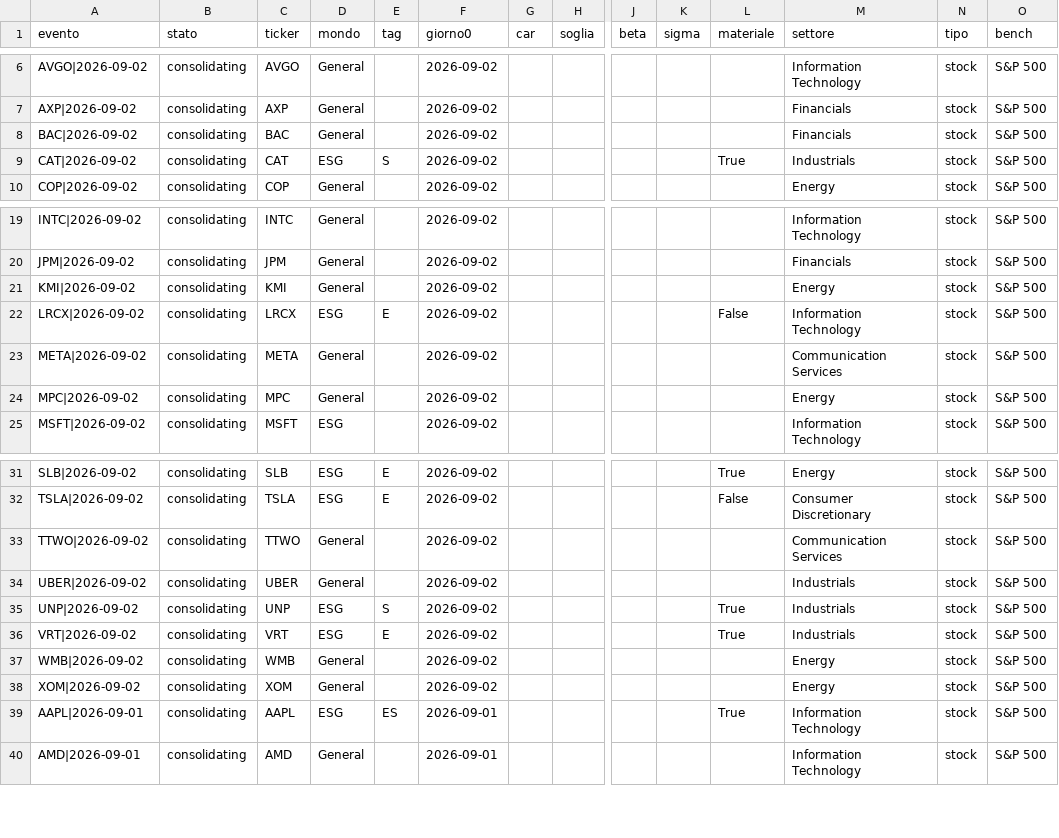
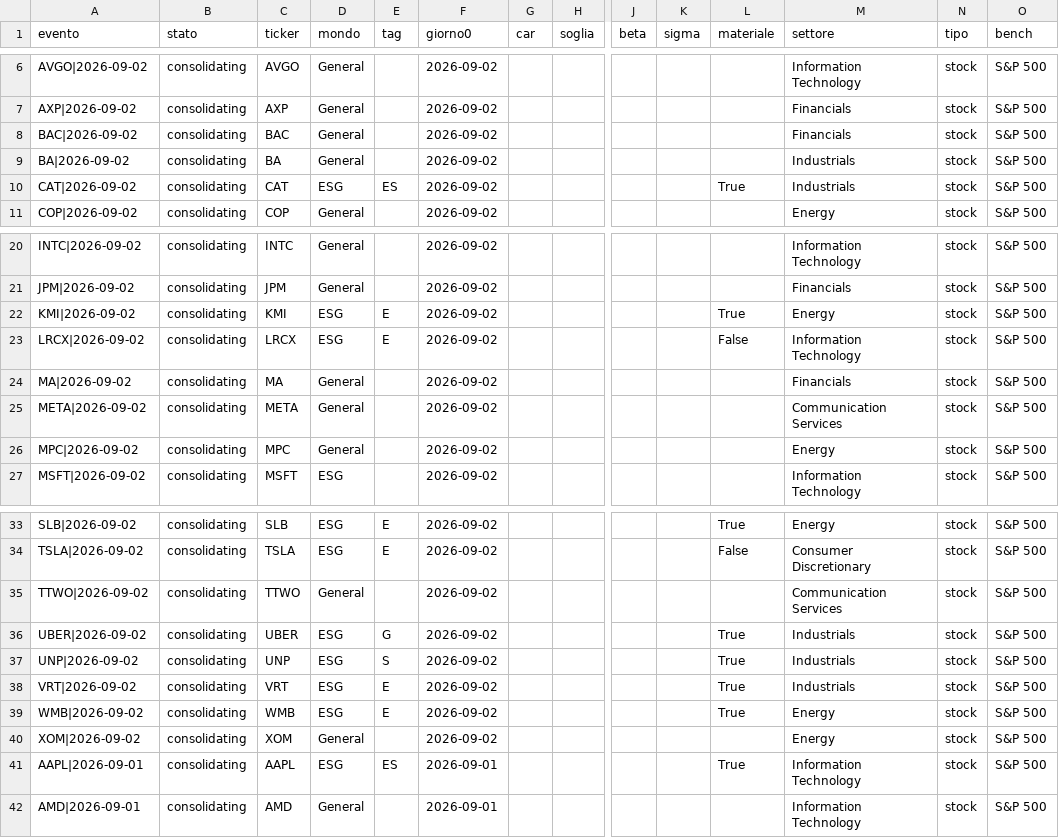
Before and after one commit to carlospinetto99/news-impact-tracker, a CSV file: eventi.csv, drawn as a sheet; only a part is shown, gaps mark what is left out; addresses are those after the commit; rows hold the shown columns only; the diff names each change by its address in the sheet, - before the commit and + after, or states it on an @@ line.

```diff
--- a/eventi.csv
+++ b/eventi.csv
+row 9: BA|2026-09-02 | consolidating | BA | General |  | 2026-09-02 |  |  |  |  |  | Industrials | stock | S&P 500
-E10 (tag): S
+E10 (tag): ES
-D22 (mondo): General
+D22 (mondo): ESG
-E22 (tag): (empty)
+E22 (tag): E
-L22 (materiale): (empty)
+L22 (materiale): True
+row 24: MA|2026-09-02 | consolidating | MA | General |  | 2026-09-02 |  |  |  |  |  | Financials | stock | S&P 500
-D36 (mondo): General
+D36 (mondo): ESG
-E36 (tag): (empty)
+E36 (tag): G
-L36 (materiale): (empty)
+L36 (materiale): True
-D39 (mondo): General
+D39 (mondo): ESG
-E39 (tag): (empty)
+E39 (tag): E
-L39 (materiale): (empty)
+L39 (materiale): True
```
Also changed, not shown: 2 other files.
